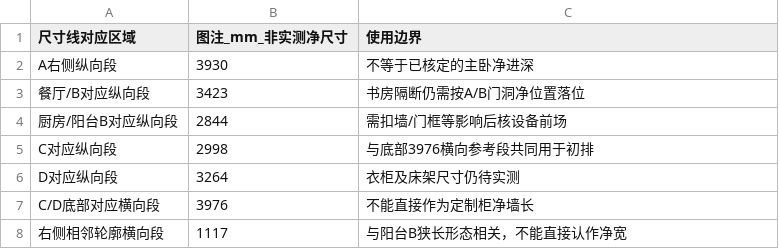
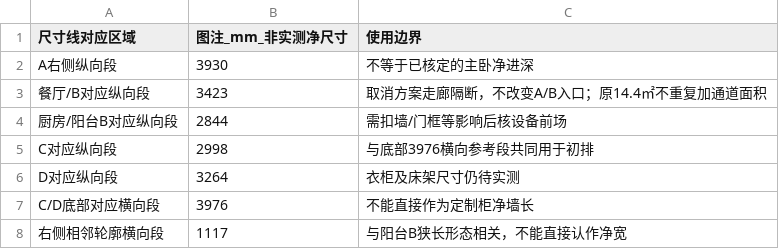
Before and after one commit to zhixuanlyu-beep/176furnish, a CSV file: deliverables/新图尺寸标注.csv, drawn as a sheet.

```diff
--- a/deliverables/新图尺寸标注.csv
+++ b/deliverables/新图尺寸标注.csv
@@ -2,3 +2,3 @@
 A右侧纵向段,3930,不等于已核定的主卧净进深
-餐厅/B对应纵向段,3423,书房隔断仍需按A/B门洞净位置落位
+餐厅/B对应纵向段,3423,取消方案走廊隔断，不改变A/B入口；原14.4㎡不重复加通道面积
 厨房/阳台B对应纵向段,2844,需扣墙/门框等影响后核设备前场
```
Also changed, not shown: deliverables/家具尺寸表.csv, deliverables/水电点位表.csv, 26 other files.
